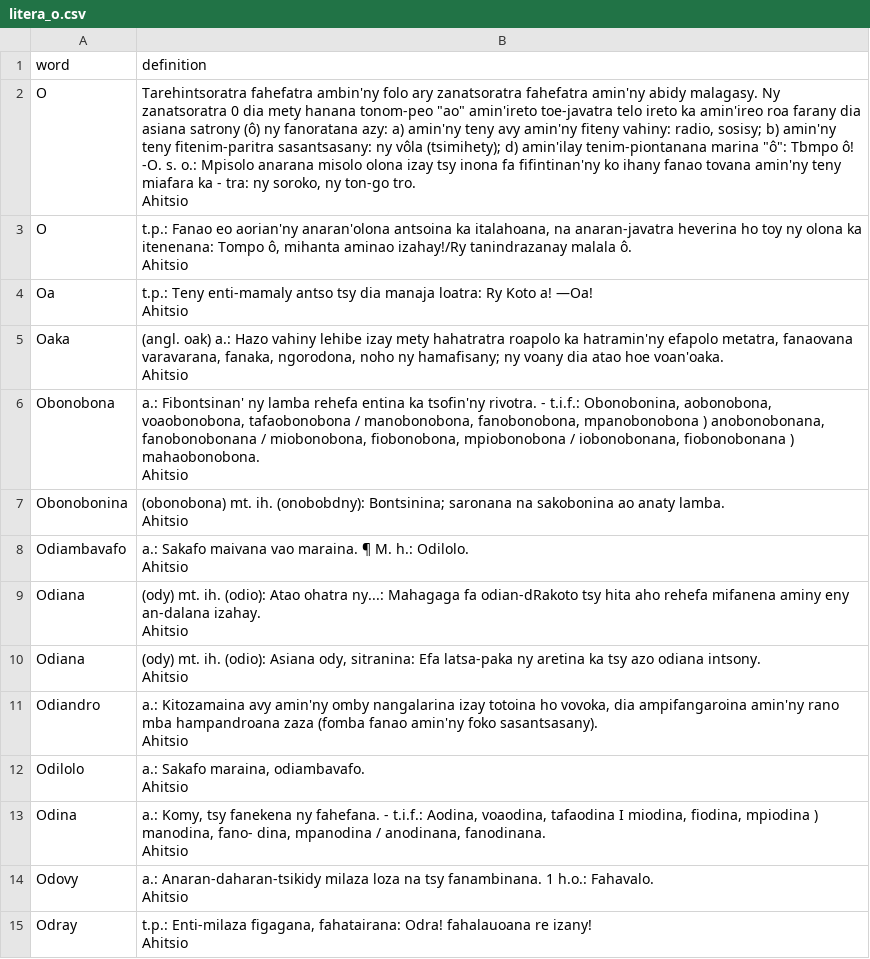
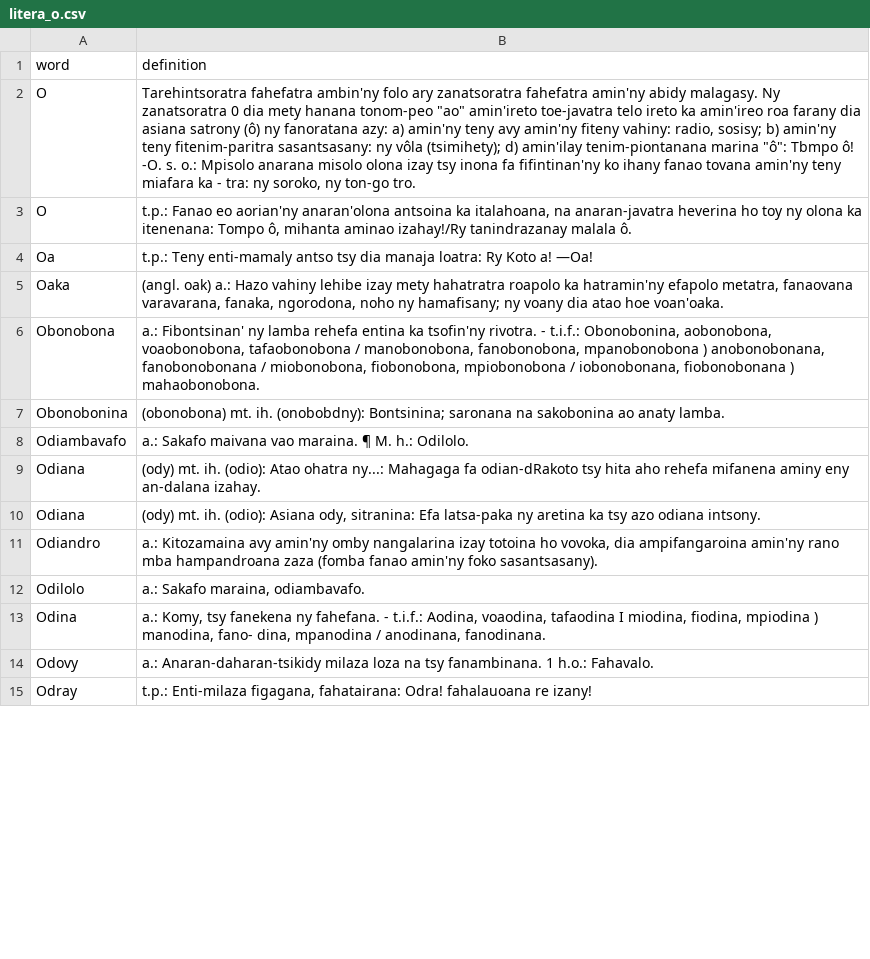
Before and after one commit to Rohan29-AN/rakibolana_malagasy, a CSV file: csv/litera_o.csv, drawn as a sheet; only a part is shown; the diff covers the shown part only.

```diff
--- a/csv/litera_o.csv
+++ b/csv/litera_o.csv
@@ -1,29 +1,15 @@
 "word","definition"
-"O"," Tarehintsoratra fahefatra ambin'ny folo ary zanatsoratra fahefatra amin'ny abidy malagasy. Ny zanatsoratra 0 dia mety hanana tonom-peo ""ao"" amin'ireto toe-javatra telo ireto ka amin'ireo roa farany dia asiana satrony (ô) ny fanoratana azy: a) amin'ny teny avy amin'ny fiteny vahiny: radio, sosisy; b) amin'ny teny fitenim-paritra sasantsasany: ny vôla (tsimihety); d) amin'ilay tenim-piontanana marina ""ô"": Tbmpo ô! -O. s. o.: Mpisolo anarana misolo olona izay tsy inona fa fifintinan'ny ko ihany fanao tovana amin'ny teny miafara ka - tra: ny soroko, ny ton-go tro.
- Ahitsio"
-"O"," t.p.: Fanao eo aorian'ny anaran'olona antsoina ka italahoana, na anaran-javatra heverina ho toy ny olona ka itenenana: Tompo ô, mihanta aminao izahay!/Ry tanindrazanay malala ô.
- Ahitsio"
-"Oa"," t.p.: Teny enti-mamaly antso tsy dia manaja loatra: Ry Koto a! —Oa!
- Ahitsio"
-"Oaka"," (angl. oak) a.: Hazo vahiny lehibe izay mety hahatratra roapolo ka hatramin'ny efapolo metatra, fanaovana varavarana, fanaka, ngorodona, noho ny hamafisany; ny voany dia atao hoe voan'oaka.
- Ahitsio"
-"Obonobona"," a.: Fibontsinan' ny lamba rehefa entina ka tsofin'ny rivotra. - t.i.f.: Obonobonina, aobonobona, voaobonobona, tafaobonobona / manobonobona, fanobonobona, mpanobonobona ) anobonobonana, fanobonobonana / miobonobona, fiobonobona, mpiobonobona / iobonobonana, fiobonobonana ) mahaobonobona.
- Ahitsio"
-"Obonobonina"," (obonobona) mt. ih. (onobobdny): Bontsinina; saronana na sakobonina ao anaty lamba.
- Ahitsio"
-"Odiambavafo"," a.: Sakafo maivana vao maraina. ¶ M. h.: Odilolo.
- Ahitsio"
-"Odiana"," (ody) mt. ih. (odio): Atao ohatra ny...: Mahagaga fa odian-dRakoto tsy hita aho rehefa mifanena aminy eny an-dalana izahay.
- Ahitsio"
-"Odiana"," (ody) mt. ih. (odio): Asiana ody, sitranina: Efa latsa-paka ny aretina ka tsy azo odiana intsony.
- Ahitsio"
-"Odiandro"," a.: Kitozamaina avy amin'ny omby nangalarina izay totoina ho vovoka, dia ampifangaroina amin'ny rano mba hampandroana zaza (fomba fanao amin'ny foko sasantsasany).
- Ahitsio"
-"Odilolo"," a.: Sakafo maraina, odiambavafo.
- Ahitsio"
-"Odina"," a.: Komy, tsy fanekena ny fahefana. - t.i.f.: Aodina, voaodina, tafaodina I miodina, fiodina, mpiodina ) manodina, fano- dina, mpanodina / anodinana, fanodinana.
- Ahitsio"
-"Odovy"," a.: Anaran-daharan-tsikidy milaza loza na tsy fanambinana. 1 h.o.: Fahavalo.
- Ahitsio"
-"Odray"," t.p.: Enti-milaza figagana, fahatairana: Odra! fahalauoana re izany!
- Ahitsio"
+"O"," Tarehintsoratra fahefatra ambin'ny folo ary zanatsoratra fahefatra amin'ny abidy malagasy. Ny zanatsoratra 0 dia mety hanana tonom-peo ""ao"" amin'ireto toe-javatra telo ireto ka amin'ireo roa farany dia asiana satrony (ô) ny fanoratana azy: a) amin'ny teny avy amin'ny fiteny vahiny: radio, sosisy; b) amin'ny teny fitenim-paritra sasantsasany: ny vôla (tsimihety); d) amin'ilay tenim-piontanana marina ""ô"": Tbmpo ô! -O. s. o.: Mpisolo anarana misolo olona izay tsy inona fa fifintinan'ny ko ihany fanao tovana amin'ny teny miafara ka - tra: ny soroko, ny ton-go tro."
+"O"," t.p.: Fanao eo aorian'ny anaran'olona antsoina ka italahoana, na anaran-javatra heverina ho toy ny olona ka itenenana: Tompo ô, mihanta aminao izahay!/Ry tanindrazanay malala ô."
+"Oa"," t.p.: Teny enti-mamaly antso tsy dia manaja loatra: Ry Koto a! —Oa!"
+"Oaka"," (angl. oak) a.: Hazo vahiny lehibe izay mety hahatratra roapolo ka hatramin'ny efapolo metatra, fanaovana varavarana, fanaka, ngorodona, noho ny hamafisany; ny voany dia atao hoe voan'oaka."
+"Obonobona"," a.: Fibontsinan' ny lamba rehefa entina ka tsofin'ny rivotra. - t.i.f.: Obonobonina, aobonobona, voaobonobona, tafaobonobona / manobonobona, fanobonobona, mpanobonobona ) anobonobonana, fanobonobonana / miobonobona, fiobonobona, mpiobonobona / iobonobonana, fiobonobonana ) mahaobonobona."
+"Obonobonina"," (obonobona) mt. ih. (onobobdny): Bontsinina; saronana na sakobonina ao anaty lamba."
+"Odiambavafo"," a.: Sakafo maivana vao maraina. ¶ M. h.: Odilolo."
+"Odiana"," (ody) mt. ih. (odio): Atao ohatra ny...: Mahagaga fa odian-dRakoto tsy hita aho rehefa mifanena aminy eny an-dalana izahay."
+"Odiana"," (ody) mt. ih. (odio): Asiana ody, sitranina: Efa latsa-paka ny aretina ka tsy azo odiana intsony."
+"Odiandro"," a.: Kitozamaina avy amin'ny omby nangalarina izay totoina ho vovoka, dia ampifangaroina amin'ny rano mba hampandroana zaza (fomba fanao amin'ny foko sasantsasany)."
+"Odilolo"," a.: Sakafo maraina, odiambavafo."
+"Odina"," a.: Komy, tsy fanekena ny fahefana. - t.i.f.: Aodina, voaodina, tafaodina I miodina, fiodina, mpiodina ) manodina, fano- dina, mpanodina / anodinana, fanodinana."
+"Odovy"," a.: Anaran-daharan-tsikidy milaza loza na tsy fanambinana. 1 h.o.: Fahavalo."
+"Odray"," t.p.: Enti-milaza figagana, fahatairana: Odra! fahalauoana re izany!"
```
Also changed, not shown: 181 edited cells elsewhere in this file, csv/litera_b.csv, csv/litera_d.csv, 16 other files.
